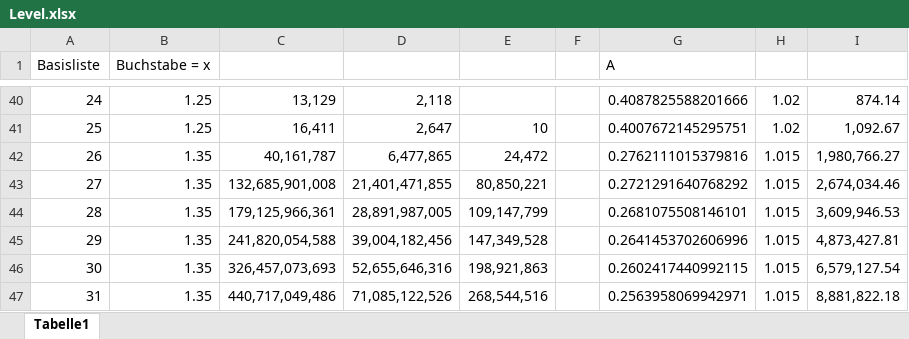
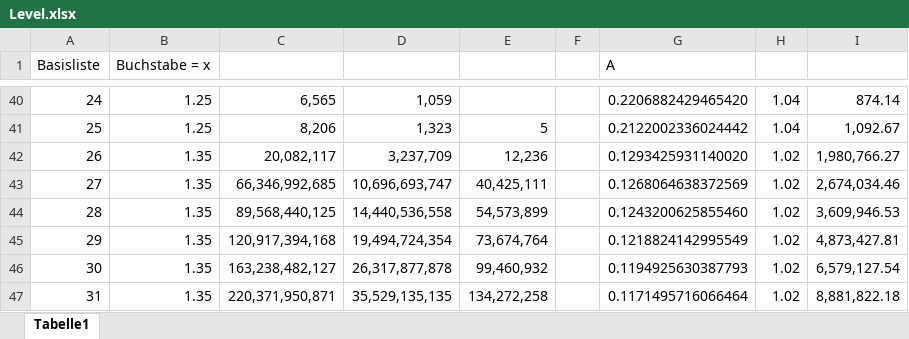
Before and after one commit to ShinyKampfkeule/Idle_Alphabet, an Excel workbook: public/Level.xlsx, sheet Tabelle1, drawn as a sheet; only a part is shown, gaps mark what is left out; values as stored, in another font and other column widths than the file's, no borders; the diff covers the shown part only; the diff names each change by its address in the sheet, - before the commit and + after, or states it on an @@ line.

```diff
--- a/public/Level.xlsx (sheet Tabelle1)
+++ b/public/Level.xlsx (sheet Tabelle1)
-C40: 13,129
+C40: 6,565
-D40: 2,118
+D40: 1,059
-G40 (A): 0.4087825588201666
+G40 (A): 0.2206882429465420
-H40:H41: 1.02
+H40:H41: 1.04
-C41: 16,411
+C41: 8,206
-D41: 2,647
+D41: 1,323
-E41: 10
+E41: 5
-G41 (A): 0.4007672145295751
+G41 (A): 0.2122002336024442
-C42: 40,161,787
+C42: 20,082,117
-D42: 6,477,865
+D42: 3,237,709
-E42: 24,472
+E42: 12,236
-G42 (A): 0.2762111015379816
+G42 (A): 0.1293425931140020
-H42:H47: 1.015
+H42:H47: 1.02
-C43: 132,685,901,008
+C43: 66,346,992,685
-D43: 21,401,471,855
+D43: 10,696,693,747
-E43: 80,850,221
+E43: 40,425,111
-G43 (A): 0.2721291640768292
+G43 (A): 0.1268064638372569
-C44: 179,125,966,361
+C44: 89,568,440,125
-D44: 28,891,987,005
+D44: 14,440,536,558
-E44: 109,147,799
+E44: 54,573,899
-G44 (A): 0.2681075508146101
+G44 (A): 0.1243200625855460
-C45: 241,820,054,588
+C45: 120,917,394,168
-D45: 39,004,182,456
+D45: 19,494,724,354
-E45: 147,349,528
+E45: 73,674,764
-G45 (A): 0.2641453702606996
+G45 (A): 0.1218824142995549
-C46: 326,457,073,693
+C46: 163,238,482,127
-D46: 52,655,646,316
+D46: 26,317,877,878
-E46: 198,921,863
+E46: 99,460,932
-G46 (A): 0.2602417440992115
+G46 (A): 0.1194925630387793
-C47: 440,717,049,486
+C47: 220,371,950,871
-D47: 71,085,122,526
+D47: 35,529,135,135
-E47: 268,544,516
+E47: 134,272,258
-G47 (A): 0.2563958069942971
+G47 (A): 0.1171495716066464
```
Also changed, not shown: 447 edited cells elsewhere in this sheet.
